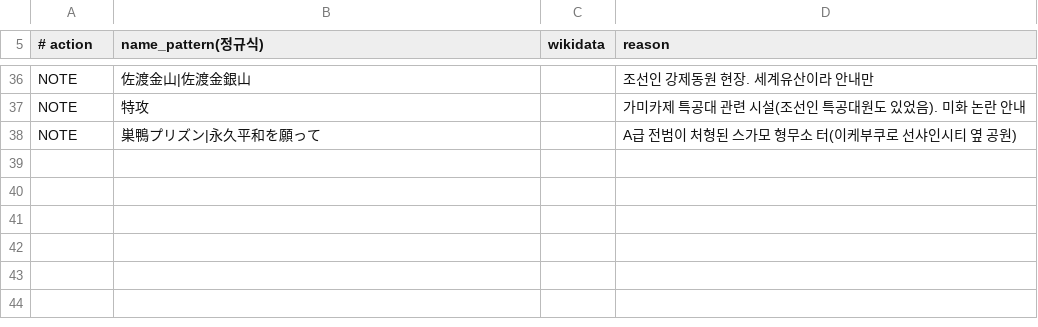
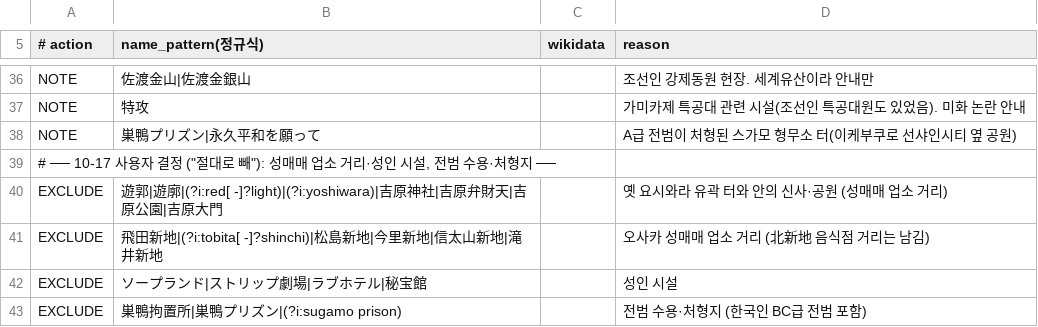
Before and after one commit to hyeonu8745/japan-travel-planner, a TSV file: data/scripts/sensitive_places.tsv, drawn as a sheet; only a part is shown, gaps mark what is left out.

```diff
--- a/data/scripts/sensitive_places.tsv
+++ b/data/scripts/sensitive_places.tsv
@@ -38 +38,6 @@ NOTE	特攻		가미카제 특공대 관련 시설(조선인 특공대원도 있
 NOTE	巣鴨プリズン|永久平和を願って		A급 전범이 처형된 스가모 형무소 터(이케부쿠로 선샤인시티 옆 공원)
+# ── 10-17 사용자 결정 ("절대로 빼"): 성매매 업소 거리·성인 시설, 전범 수용·처형지 ──
+EXCLUDE	遊郭|遊廓|(?i:red[ -]?light)|(?i:yoshiwara)|吉原神社|吉原弁財天|吉原公園|吉原大門		옛 요시와라 유곽 터와 안의 신사·공원 (성매매 업소 거리)
+EXCLUDE	飛田新地|(?i:tobita[ -]?shinchi)|松島新地|今里新地|信太山新地|滝井新地		오사카 성매매 업소 거리 (北新地 음식점 거리는 남김)
+EXCLUDE	ソープランド|ストリップ劇場|ラブホテル|秘宝館		성인 시설
+EXCLUDE	巣鴨拘置所|巣鴨プリズン|(?i:sugamo prison)		전범 수용·처형지 (한국인 BC급 전범 포함)
```
Also changed, not shown: 2 other files.
